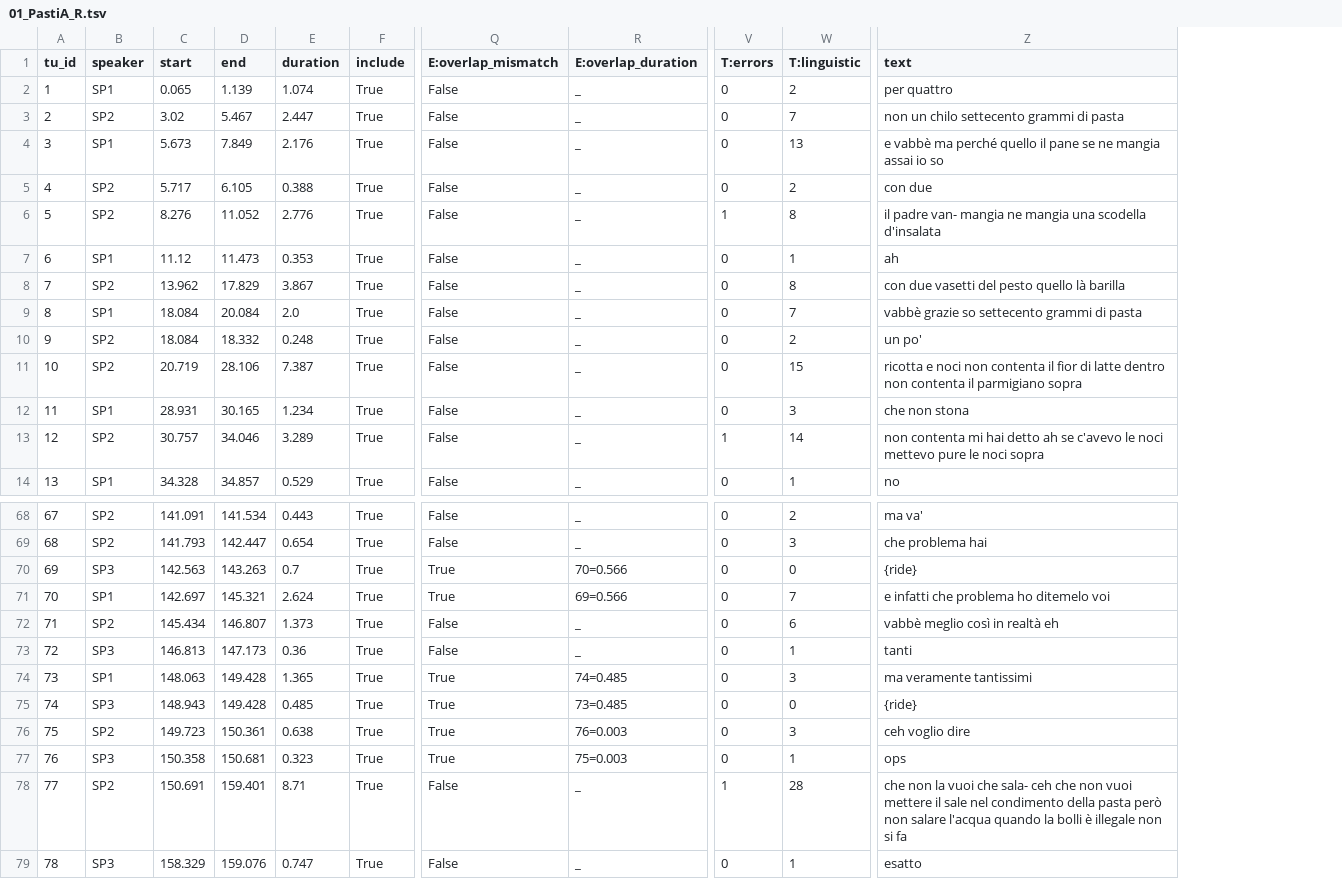
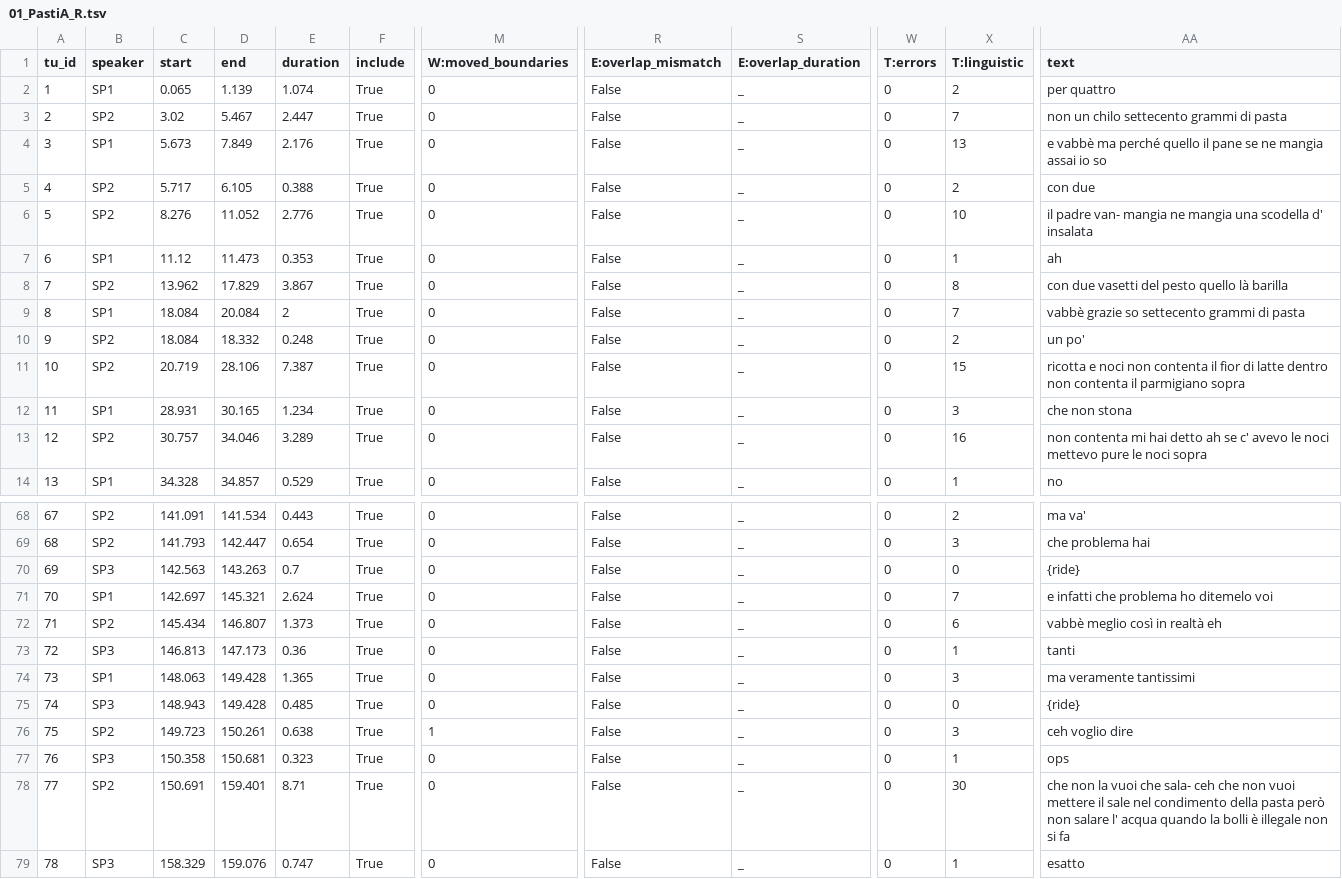
Before and after one commit to LaboratorioSperimentale/asr-assisted-transcription, a TSV file: data/output/01_PastiA_R.tsv, drawn as a sheet; only a part is shown, gaps mark what is left out; addresses are those after the commit; the diff covers the shown part only; the diff names each change by its address in the sheet, - before the commit and + after, or states it on an @@ line.

```diff
--- a/data/output/01_PastiA_R.tsv
+++ b/data/output/01_PastiA_R.tsv
+column M (W:moved_boundaries), rows 2-14: all 0; rows 68-79: 0 | 0 | 0 | 0 | 0 | 0 | 0 | 0 | 1 | 0 | 0 | 0
-W6 (T:errors): 1
+W6 (T:errors): 0
-X6 (T:linguistic): 8
+X6 (T:linguistic): 10
-AA6 (text): …una scodella d'insalata
+AA6 (text): …una scodella d' insalata
-E9 (duration): 2.0
+E9 (duration): 2
-W13 (T:errors): 1
+W13 (T:errors): 0
-X13 (T:linguistic): 14
+X13 (T:linguistic): 16
-AA13 (text): …ah se c'avevo le noci…
+AA13 (text): …ah se c' avevo le noci…
-R70:R71 (E:overlap_mismatch): True
+R70:R71 (E:overlap_mismatch): False
-S70 (E:overlap_duration): 70=0.566
+S70 (E:overlap_duration): _
-S71 (E:overlap_duration): 69=0.566
+S71 (E:overlap_duration): _
-R74:R77 (E:overlap_mismatch): True
+R74:R77 (E:overlap_mismatch): False
-S74 (E:overlap_duration): 74=0.485
+S74 (E:overlap_duration): _
-S75 (E:overlap_duration): 73=0.485
+S75 (E:overlap_duration): _
-D76 (end): 150.361
+D76 (end): 150.261
-S76 (E:overlap_duration): 76=0.003
+S76 (E:overlap_duration): _
-S77 (E:overlap_duration): 75=0.003
+S77 (E:overlap_duration): _
-W78 (T:errors): 1
+W78 (T:errors): 0
-X78 (T:linguistic): 28
+X78 (T:linguistic): 30
-AA78 (text): …non salare l'acqua quando la…
+AA78 (text): …non salare l' acqua quando la…
```
Also changed, not shown: 57 edited cells elsewhere in this file, data/output/01_PastiA_O.tsv, 5 other files.
